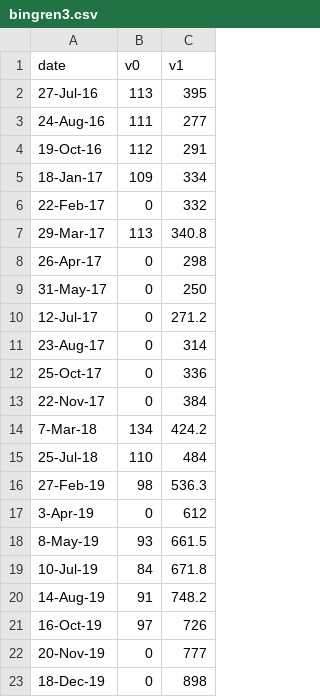
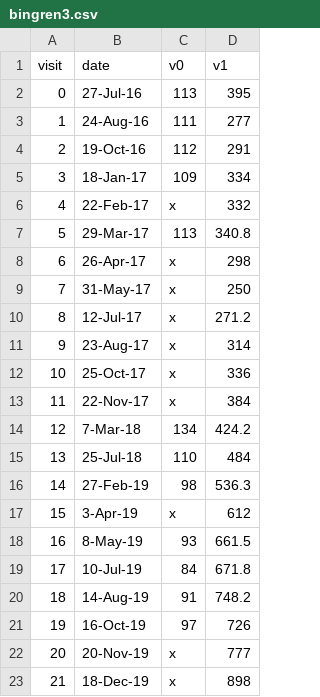
Before and after one commit to TSBB2012nc/VisLab-TCMRecords, a CSV file: src/bingren3.csv, drawn as a sheet; addresses are those after the commit; the diff names each change by its address in the sheet, - before the commit and + after, or states it on an @@ line.

```diff
--- a/src/bingren3.csv
+++ b/src/bingren3.csv
+column A (visit), rows 2-23: 0 | 1 | 2 | 3 | 4 | 5 | 6 | 7 | 8 | 9 | 10 | 11 | 12 | 13 | 14 | 15 | 16 | 17 | 18 | 19 | 20 | 21
-C6 (v0): 0
+C6 (v0): x
-C8:C13 (v0): 0
+C8:C13 (v0): x
-C17 (v0): 0
+C17 (v0): x
-C22:C23 (v0): 0
+C22:C23 (v0): x
```
Also changed, not shown: src/bingren1.csv, src/bingren2.csv, 4 other files.
